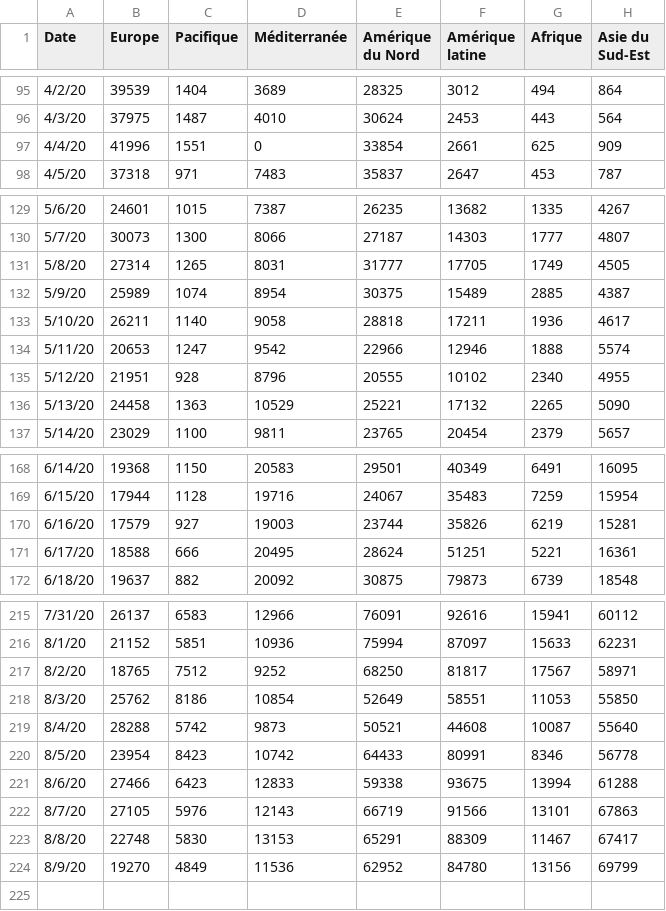
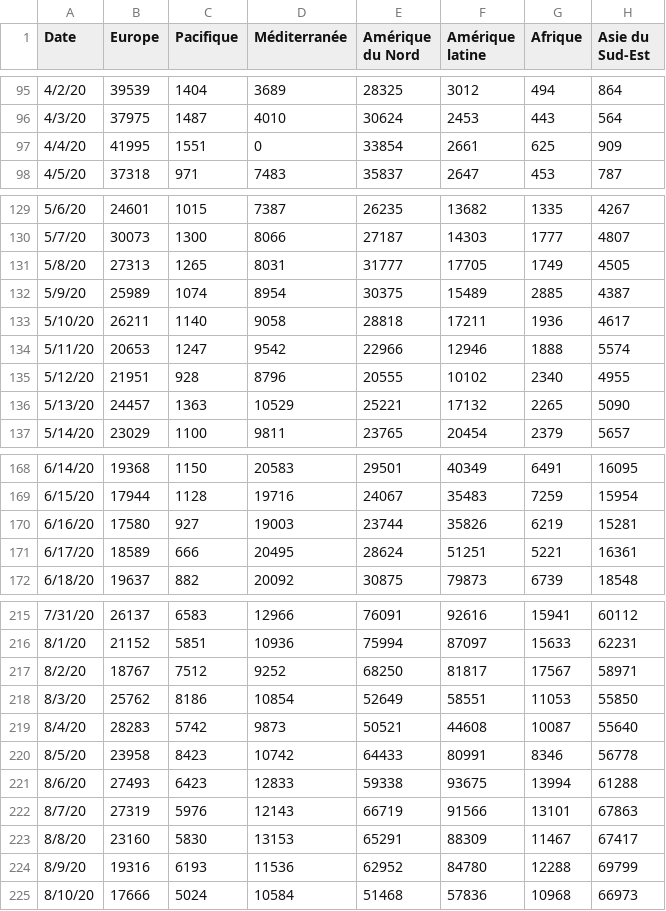
Before and after one commit to AVergely/Covid_19, a CSV file: streamGraphCas.csv, drawn as a sheet; only a part is shown, gaps mark what is left out; the diff covers the shown part only.

```diff
--- a/streamGraphCas.csv
+++ b/streamGraphCas.csv
@@ -96,3 +96,3 @@ Date;Europe;Pacifique;Méditerranée;Amérique du Nord;Amérique latine;Afrique;
 4/3/20;37975;1487;4010;30624;2453;443;564
-4/4/20;41996;1551;0;33854;2661;625;909
+4/4/20;41995;1551;0;33854;2661;625;909
 4/5/20;37318;971;7483;35837;2647;453;787
@@ -130,3 +130,3 @@ Date;Europe;Pacifique;Méditerranée;Amérique du Nord;Amérique latine;Afrique;
 5/7/20;30073;1300;8066;27187;14303;1777;4807
-5/8/20;27314;1265;8031;31777;17705;1749;4505
+5/8/20;27313;1265;8031;31777;17705;1749;4505
 5/9/20;25989;1074;8954;30375;15489;2885;4387
@@ -135,3 +135,3 @@ Date;Europe;Pacifique;Méditerranée;Amérique du Nord;Amérique latine;Afrique;
 5/12/20;21951;928;8796;20555;10102;2340;4955
-5/13/20;24458;1363;10529;25221;17132;2265;5090
+5/13/20;24457;1363;10529;25221;17132;2265;5090
 5/14/20;23029;1100;9811;23765;20454;2379;5657
@@ -169,4 +169,4 @@ Date;Europe;Pacifique;Méditerranée;Amérique du Nord;Amérique latine;Afrique;
 6/15/20;17944;1128;19716;24067;35483;7259;15954
-6/16/20;17579;927;19003;23744;35826;6219;15281
-6/17/20;18588;666;20495;28624;51251;5221;16361
+6/16/20;17580;927;19003;23744;35826;6219;15281
+6/17/20;18589;666;20495;28624;51251;5221;16361
 6/18/20;19637;882;20092;30875;79873;6739;18548
@@ -216,9 +216,10 @@ Date;Europe;Pacifique;Méditerranée;Amérique du Nord;Amérique latine;Afrique;
 8/1/20;21152;5851;10936;75994;87097;15633;62231
-8/2/20;18765;7512;9252;68250;81817;17567;58971
+8/2/20;18767;7512;9252;68250;81817;17567;58971
 8/3/20;25762;8186;10854;52649;58551;11053;55850
-8/4/20;28288;5742;9873;50521;44608;10087;55640
-8/5/20;23954;8423;10742;64433;80991;8346;56778
-8/6/20;27466;6423;12833;59338;93675;13994;61288
-8/7/20;27105;5976;12143;66719;91566;13101;67863
-8/8/20;22748;5830;13153;65291;88309;11467;67417
-8/9/20;19270;4849;11536;62952;84780;13156;69799
+8/4/20;28283;5742;9873;50521;44608;10087;55640
+8/5/20;23958;8423;10742;64433;80991;8346;56778
+8/6/20;27493;6423;12833;59338;93675;13994;61288
+8/7/20;27319;5976;12143;66719;91566;13101;67863
+8/8/20;23160;5830;13153;65291;88309;11467;67417
+8/9/20;19316;6193;11536;62952;84780;12288;69799
+8/10/20;17666;5024;10584;51468;57836;10968;66973
```
Also changed, not shown: 15 edited cells elsewhere in this file, Covid19_Carte_Cas.csv, Covid19_Carte_Cas_Transpose.csv, 3 other files.
